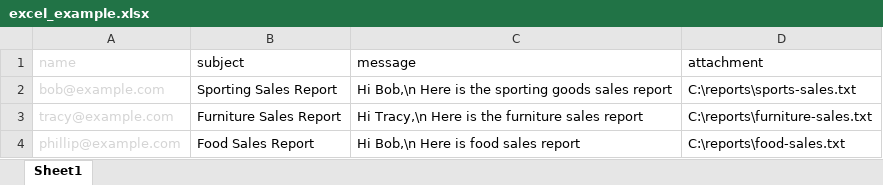
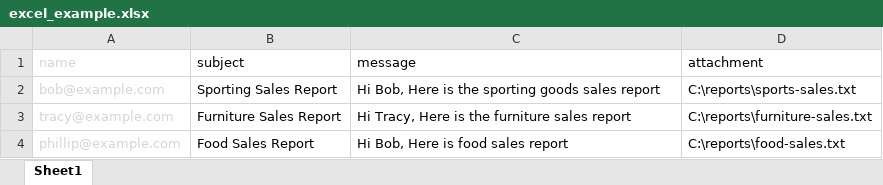
Before and after one commit to acca-edx/python-outlook, an Excel workbook: excel_example.xlsx, sheet Sheet1, drawn as a sheet; values as stored, in another font and other column widths than the file's, no borders; the diff names each change by its address in the sheet, - before the commit and + after, or states it on an @@ line.

```diff
--- a/excel_example.xlsx (sheet Sheet1)
+++ b/excel_example.xlsx (sheet Sheet1)
-C2 (message): Hi Bob,\n Here is…
+C2 (message): Hi Bob, Here is…
-C3 (message): Hi Tracy,\n Here is the furniture sales report
+C3 (message): Hi Tracy, Here is the furniture sales report
-C4 (message): Hi Bob,\n Here is food sales report
+C4 (message): Hi Bob, Here is food sales report
```
Also changed, not shown: 2 other files.
